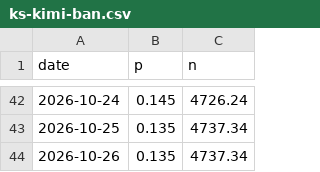
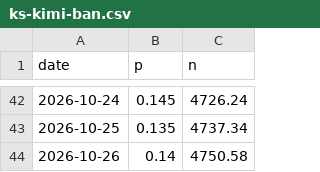
Before and after one commit to jaebooker/ai-risk-ledger, a CSV file: data/history/ks-kimi-ban.csv, drawn as a sheet; only a part is shown, gaps mark what is left out.

```diff
--- a/data/history/ks-kimi-ban.csv
+++ b/data/history/ks-kimi-ban.csv
@@ -43,2 +43,2 @@ date,p,n
 2026-10-25,0.135,4737.34
-2026-10-26,0.135,4737.34
+2026-10-26,0.14,4750.58
```
Also changed, not shown: data/history/ks-oaiagi-26.csv, data/history/ks-oaiagi-27.csv, 10 other files.
